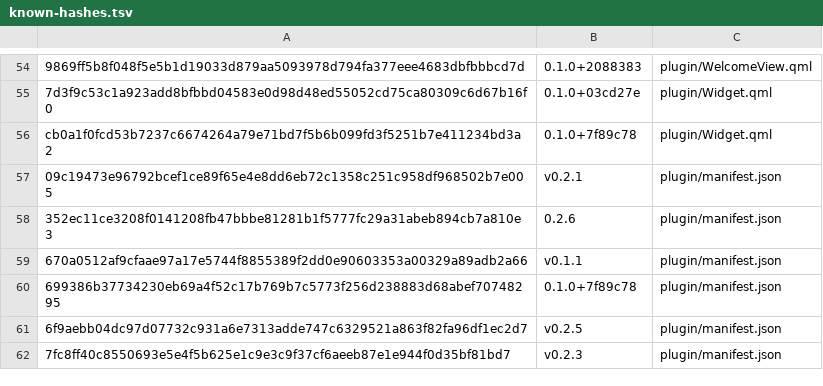
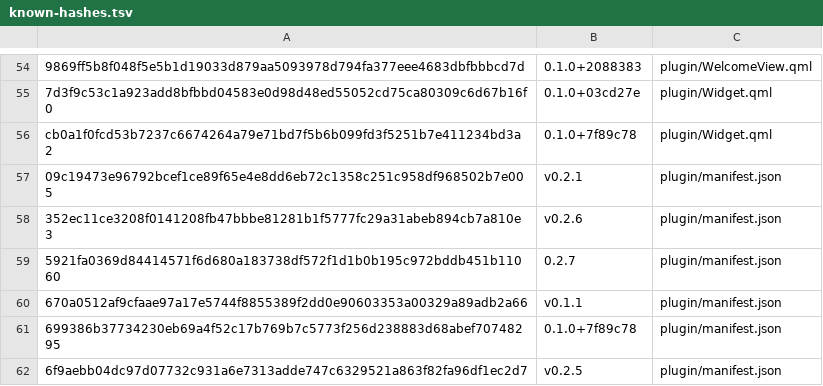
Before and after one commit to derekross/peridot, a TSV file: dist/known-hashes.tsv, drawn as a sheet; only a part is shown, gaps mark what is left out; the shorter side is filled out with more unchanged rows.

```diff
--- a/dist/known-hashes.tsv
+++ b/dist/known-hashes.tsv
@@ -57,3 +57,4 @@ cb0a1f0fcd53b7237c6674264a79e71bd7f5b6b099fd3f5251b7e411234bd3a2	0.1.0+7f89c78	p
 09c19473e96792bcef1ce89f65e4e8dd6eb72c1358c251c958df968502b7e005	v0.2.1	plugin/manifest.json
-352ec11ce3208f0141208fb47bbbe81281b1f5777fc29a31abeb894cb7a810e3	0.2.6	plugin/manifest.json
+352ec11ce3208f0141208fb47bbbe81281b1f5777fc29a31abeb894cb7a810e3	v0.2.6	plugin/manifest.json
+5921fa0369d84414571f6d680a183738df572f1d1b0b195c972bddb451b11060	0.2.7	plugin/manifest.json
 670a0512af9cfaae97a17e5744f8855389f2dd0e90603353a00329a89adb2a66	v0.1.1	plugin/manifest.json
```
Also changed, not shown: 3 other files.
